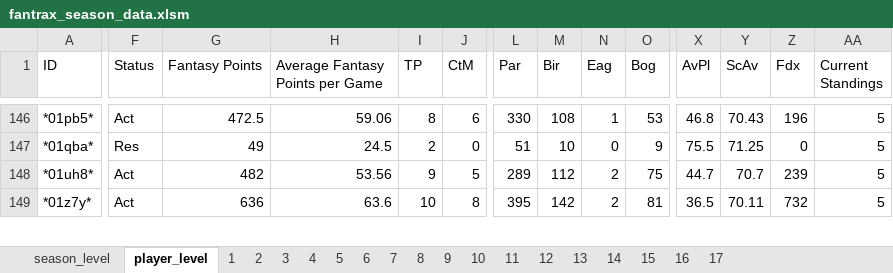
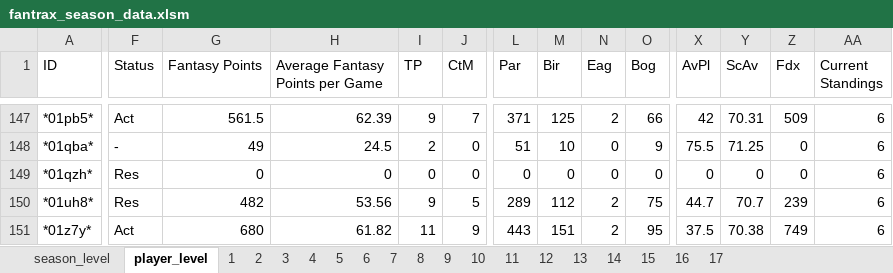
Before and after one commit to mikejackson35/fantrax, an Excel workbook: fantrax_season_data.xlsm, sheet player_level, drawn as a sheet; only a part is shown, gaps mark what is left out; values as stored, in another font and other column widths than the file's, no borders; addresses are those after the commit; rows hold the shown columns only; the diff covers the shown part only; the diff names each change by its address in the sheet, - before the commit and + after, or states it on an @@ line.

```diff
--- a/fantrax_season_data.xlsm (sheet player_level)
+++ b/fantrax_season_data.xlsm (sheet player_level)
-G147 (Fantasy Points): 472.5
+G147 (Fantasy Points): 561.5
-H147 (Average Fantasy Points per Game): 59.06
+H147 (Average Fantasy Points per Game): 62.39
-I147 (TP): 8
+I147 (TP): 9
-J147 (CtM): 6
+J147 (CtM): 7
-L147 (Par): 330
+L147 (Par): 371
-M147 (Bir): 108
+M147 (Bir): 125
-N147 (Eag): 1
+N147 (Eag): 2
-O147 (Bog): 53
+O147 (Bog): 66
-X147 (AvPl): 46.8
+X147 (AvPl): 42
-Y147 (ScAv): 70.43
+Y147 (ScAv): 70.31
-Z147 (Fdx): 196
+Z147 (Fdx): 509
-AA147:AA148 (Current Standings): 5
+AA147:AA148 (Current Standings): 6
-F148 (Status): Res
+F148 (Status): -
+row 149: *01qzh* | Res | 0 | 0 | 0 | 0 | 0 | 0 | 0 | 0 | 0 | 0 | 0 | 6
-F150 (Status): Act
+F150 (Status): Res
-AA150:AA151 (Current Standings): 5
+AA150:AA151 (Current Standings): 6
-G151 (Fantasy Points): 636
+G151 (Fantasy Points): 680
-H151 (Average Fantasy Points per Game): 63.6
+H151 (Average Fantasy Points per Game): 61.82
-I151 (TP): 10
+I151 (TP): 11
-J151 (CtM): 8
+J151 (CtM): 9
-L151 (Par): 395
+L151 (Par): 443
-M151 (Bir): 142
+M151 (Bir): 151
-O151 (Bog): 81
+O151 (Bog): 95
-X151 (AvPl): 36.5
+X151 (AvPl): 37.5
-Y151 (ScAv): 70.11
+Y151 (ScAv): 70.38
-Z151 (Fdx): 732
+Z151 (Fdx): 749
```
Also changed, not shown: 4 added rows, 3 removed rows and 482 edited cells elsewhere in this sheet, 1 other file.
